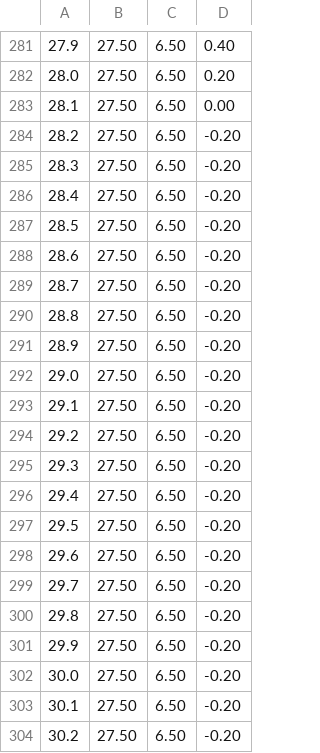
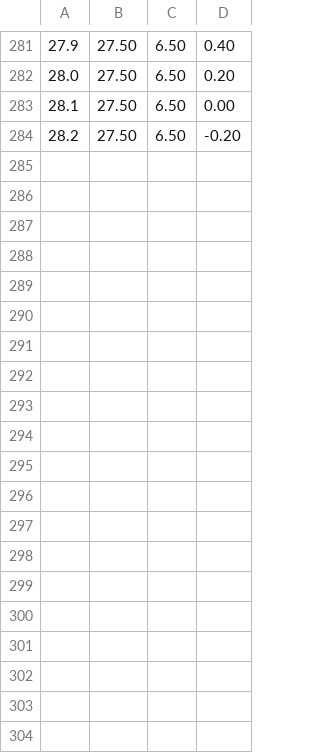
Before and after one commit to CodeGod21/Tarea1, a CSV file: Stage4/DroneUSM.csv, drawn as a sheet; only a part is shown, gaps mark what is left out; the diff covers the shown part only; the diff names each change by its address in the sheet, - before the commit and + after, or states it on an @@ line.

```diff
--- a/Stage4/DroneUSM.csv
+++ b/Stage4/DroneUSM.csv
-row 285: 28.3 | 27.50 | 6.50 | -0.20
-row 286: 28.4 | 27.50 | 6.50 | -0.20
-row 287: 28.5 | 27.50 | 6.50 | -0.20
-row 288: 28.6 | 27.50 | 6.50 | -0.20
-row 289: 28.7 | 27.50 | 6.50 | -0.20
-row 290: 28.8 | 27.50 | 6.50 | -0.20
-row 291: 28.9 | 27.50 | 6.50 | -0.20
-row 292: 29.0 | 27.50 | 6.50 | -0.20
-row 293: 29.1 | 27.50 | 6.50 | -0.20
-row 294: 29.2 | 27.50 | 6.50 | -0.20
-row 295: 29.3 | 27.50 | 6.50 | -0.20
-row 296: 29.4 | 27.50 | 6.50 | -0.20
-row 297: 29.5 | 27.50 | 6.50 | -0.20
-row 298: 29.6 | 27.50 | 6.50 | -0.20
-row 299: 29.7 | 27.50 | 6.50 | -0.20
-row 300: 29.8 | 27.50 | 6.50 | -0.20
-row 301: 29.9 | 27.50 | 6.50 | -0.20
-row 302: 30.0 | 27.50 | 6.50 | -0.20
-row 303: 30.1 | 27.50 | 6.50 | -0.20
-row 304: 30.2 | 27.50 | 6.50 | -0.20
```
Also changed, not shown: 23 removed rows elsewhere in this file, Stage4/DroneKeyboard.csv, 15 other files.
